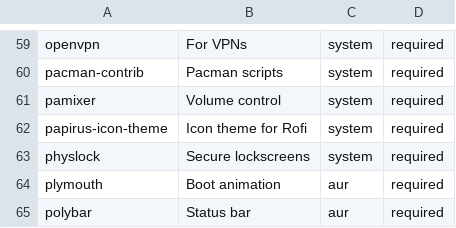
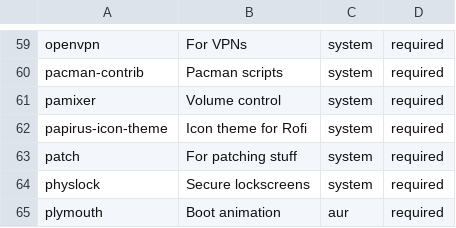
Before and after one commit to mihirlad55/LadOS, a CSV file: packages.csv, drawn as a sheet; only a part is shown, gaps mark what is left out; the shorter side is filled out with more unchanged rows; the diff names each change by its address in the sheet, - before the commit and + after, or states it on an @@ line.

Commit message:
Add patch to packages.csv

```diff
--- a/packages.csv
+++ b/packages.csv
+row 63: patch | For patching stuff | system | required
```
